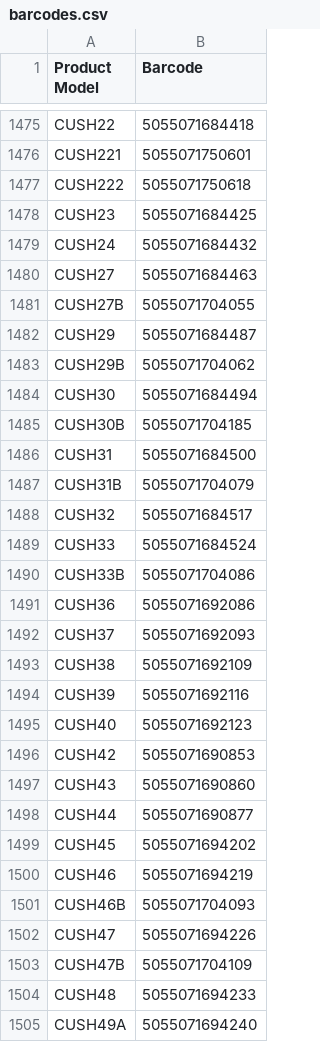
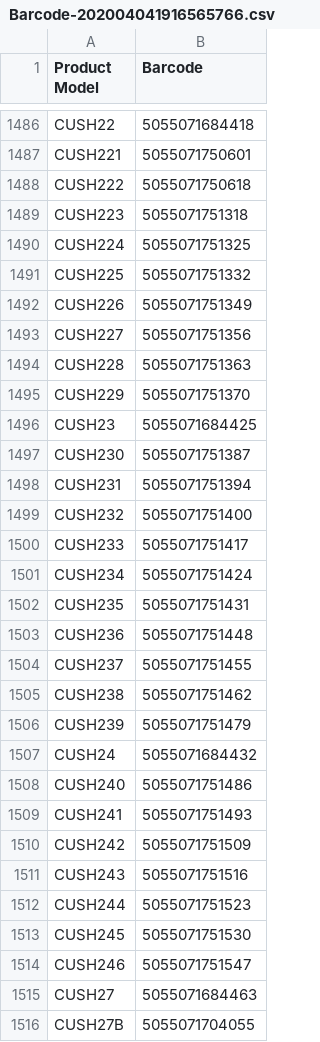
Before and after one commit to ramanranjan1979/puckatorFeedLoader, a CSV file: File/EAN/Barcode-202004041916565766.csv (was File/EAN/barcodes.csv), drawn as a sheet; only a part is shown, gaps mark what is left out; the shorter side is filled out with more unchanged rows; the diff covers the shown part only.

```diff
--- a/File/EAN/barcodes.csv
+++ b/File/EAN/Barcode-202004041916565766.csv
@@ -1477,4 +1488,28 @@ CUSH221,5055071750601
 CUSH222,5055071750618
+CUSH223,5055071751318
+CUSH224,5055071751325
+CUSH225,5055071751332
+CUSH226,5055071751349
+CUSH227,5055071751356
+CUSH228,5055071751363
+CUSH229,5055071751370
 CUSH23,5055071684425
+CUSH230,5055071751387
+CUSH231,5055071751394
+CUSH232,5055071751400
+CUSH233,5055071751417
+CUSH234,5055071751424
+CUSH235,5055071751431
+CUSH236,5055071751448
+CUSH237,5055071751455
+CUSH238,5055071751462
+CUSH239,5055071751479
 CUSH24,5055071684432
+CUSH240,5055071751486
+CUSH241,5055071751493
+CUSH242,5055071751509
+CUSH243,5055071751516
+CUSH244,5055071751523
+CUSH245,5055071751530
+CUSH246,5055071751547
 CUSH27,5055071684463
```
Also changed, not shown: 15 added rows elsewhere in this file, File/Image/Image-202004041914442769.csv, 56 other files.
